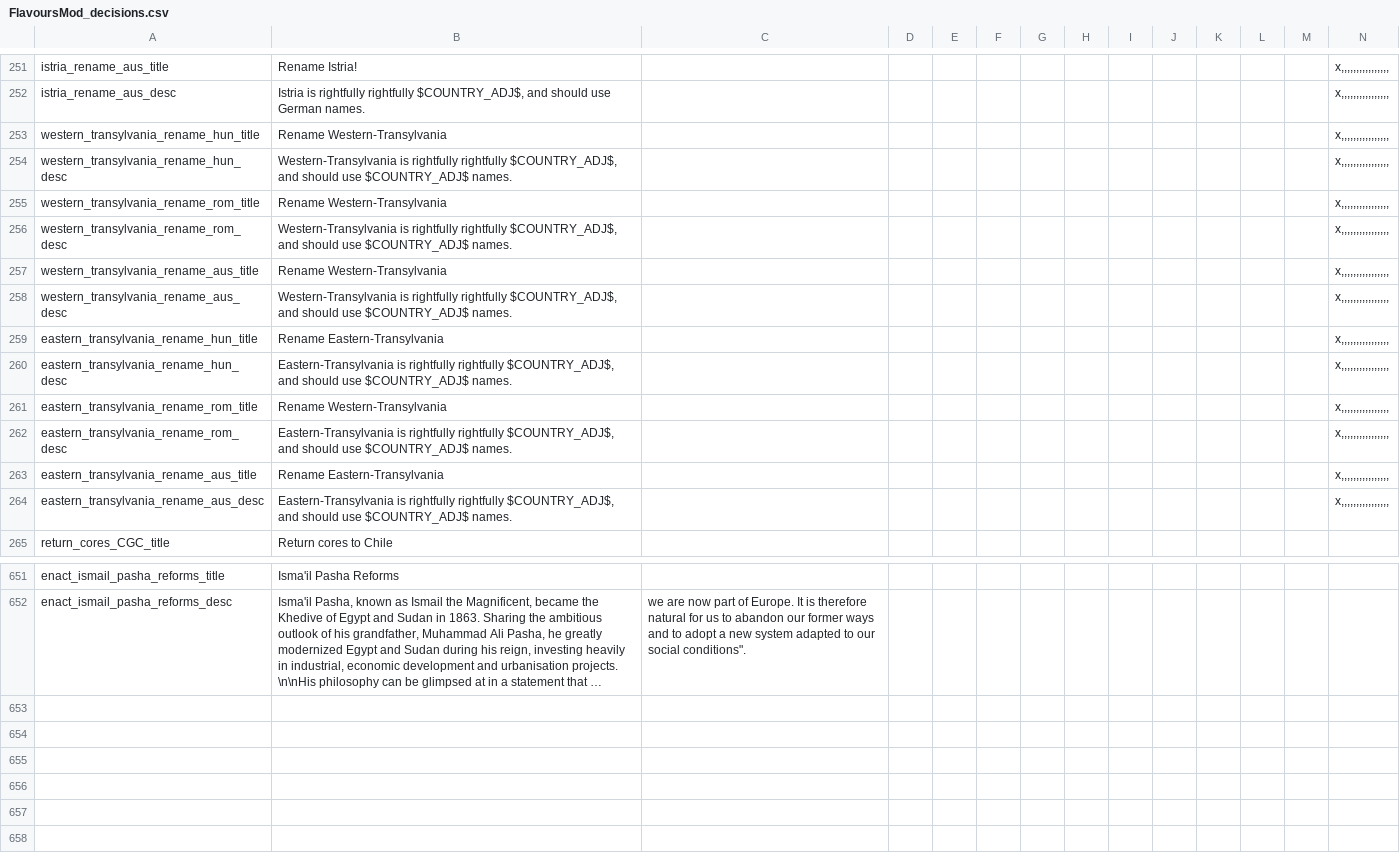
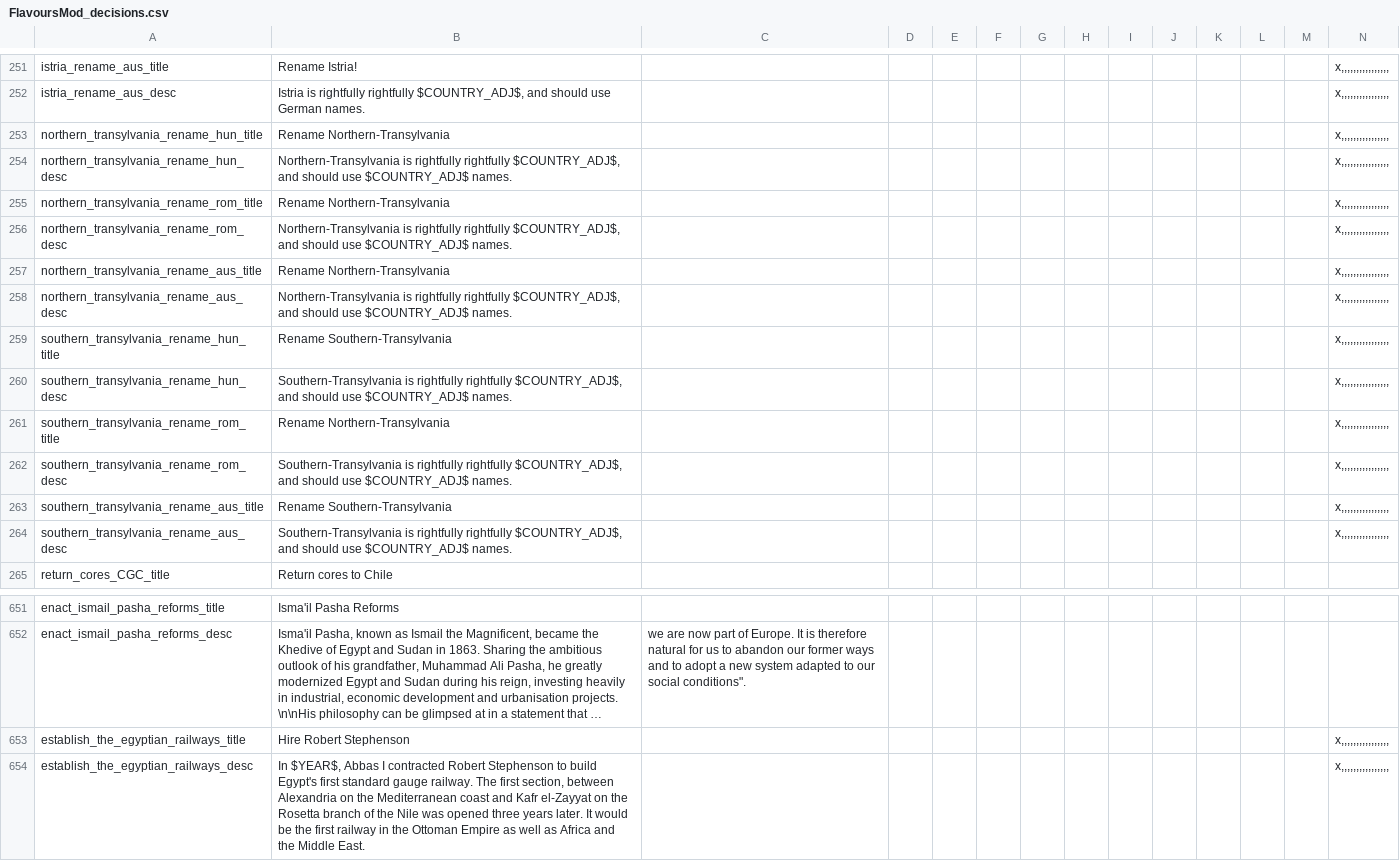
Before and after one commit to moretrim/HFM, a CSV file: HFM/localisation/FlavoursMod_decisions.csv, drawn as a sheet; only a part is shown, gaps mark what is left out; long unchanged cells end in …; rows hold the shown columns only; the diff names each change by its address in the sheet, - before the commit and + after, or states it on an @@ line.

```diff
--- a/HFM/localisation/FlavoursMod_decisions.csv
+++ b/HFM/localisation/FlavoursMod_decisions.csv
-A253: western_transylvania_rename_hun_title
+A253: northern_transylvania_rename_hun_title
-B253: Rename Western-Transylvania
+B253: Rename Northern-Transylvania
-A254: western_transylvania_rename_hun_desc
+A254: northern_transylvania_rename_hun_desc
-B254: Western-Transylvania is rightfully…
+B254: Northern-Transylvania is rightfully…
-A255: western_transylvania_rename_rom_title
+A255: northern_transylvania_rename_rom_title
-B255: Rename Western-Transylvania
+B255: Rename Northern-Transylvania
-A256: western_transylvania_rename_rom_desc
+A256: northern_transylvania_rename_rom_desc
-B256: Western-Transylvania is rightfully…
+B256: Northern-Transylvania is rightfully…
-A257: western_transylvania_rename_aus_title
+A257: northern_transylvania_rename_aus_title
-B257: Rename Western-Transylvania
+B257: Rename Northern-Transylvania
-A258: western_transylvania_rename_aus_desc
+A258: northern_transylvania_rename_aus_desc
-B258: Western-Transylvania is rightfully…
+B258: Northern-Transylvania is rightfully…
-A259: eastern_transylvania_rename_hun_title
+A259: southern_transylvania_rename_hun_title
-B259: Rename Eastern-Transylvania
+B259: Rename Southern-Transylvania
-A260: eastern_transylvania_rename_hun_desc
+A260: southern_transylvania_rename_hun_desc
-B260: Eastern-Transylvania is rightfully…
+B260: Southern-Transylvania is rightfully…
-A261: eastern_transylvania_rename_rom_title
+A261: southern_transylvania_rename_rom_title
-B261: Rename Western-Transylvania
+B261: Rename Northern-Transylvania
-A262: eastern_transylvania_rename_rom_desc
+A262: southern_transylvania_rename_rom_desc
-B262: Eastern-Transylvania is rightfully…
+B262: Southern-Transylvania is rightfully…
-A263: eastern_transylvania_rename_aus_title
+A263: southern_transylvania_rename_aus_title
-B263: Rename Eastern-Transylvania
+B263: Rename Southern-Transylvania
-A264: eastern_transylvania_rename_aus_desc
+A264: southern_transylvania_rename_aus_desc
-B264: Eastern-Transylvania is rightfully…
+B264: Southern-Transylvania is rightfully…
+row 653: establish_the_egyptian_railways_title | Hire Robert Stephenson |  |  |  |  |  |  |  |  |  |  |  | x,,,,,,,,,,,,,,,,
+row 654: establish_the_egyptian_railways_desc | In $YEAR$, Abbas I contracted Robert Stephenson to build Egypt's first standard gauge railway. The first section, between Alexandria on the Mediterranean coast and Kafr el-Zayyat on the Rosetta branch of the Nile was opened three years later. It would be the first railway in the Ottoman Empire as well as Africa and the Middle East. |  |  |  |  |  |  |  |  |  |  |  | x,,,,,,,,,,,,,,,,
```
Also changed, not shown: HFM/localisation/00_HPM_wargoals.csv, HFM/localisation/FlavourMod_wars.csv, 28 other files.
